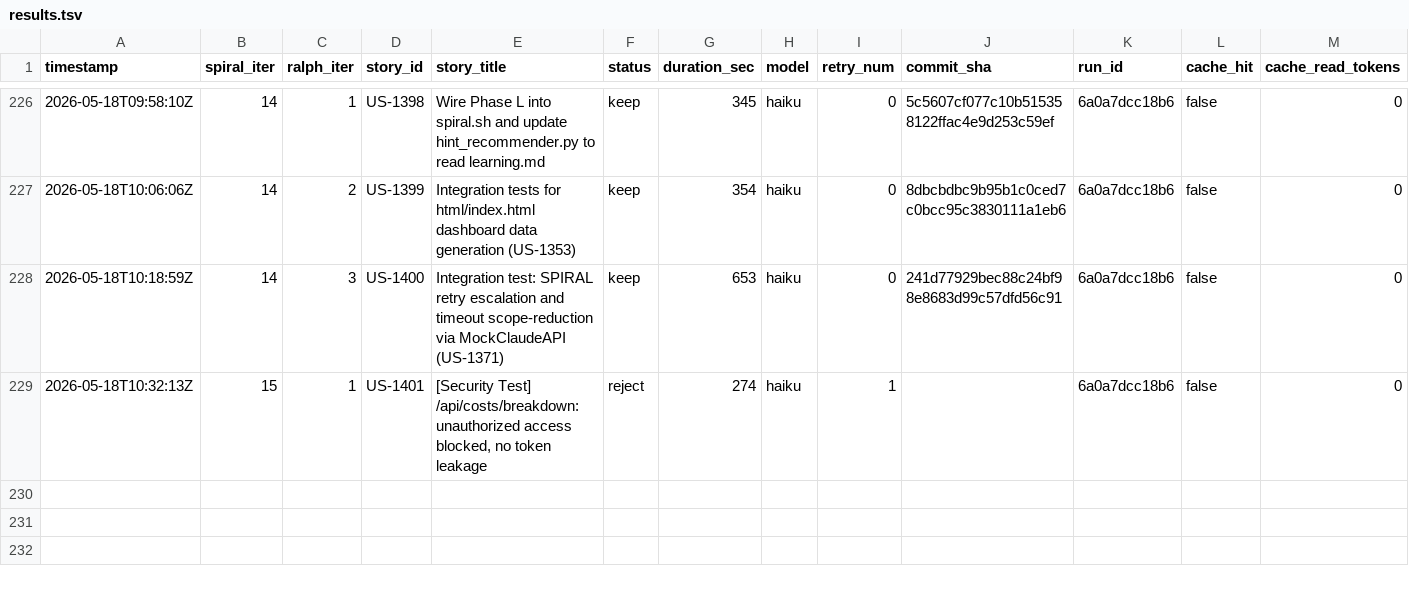
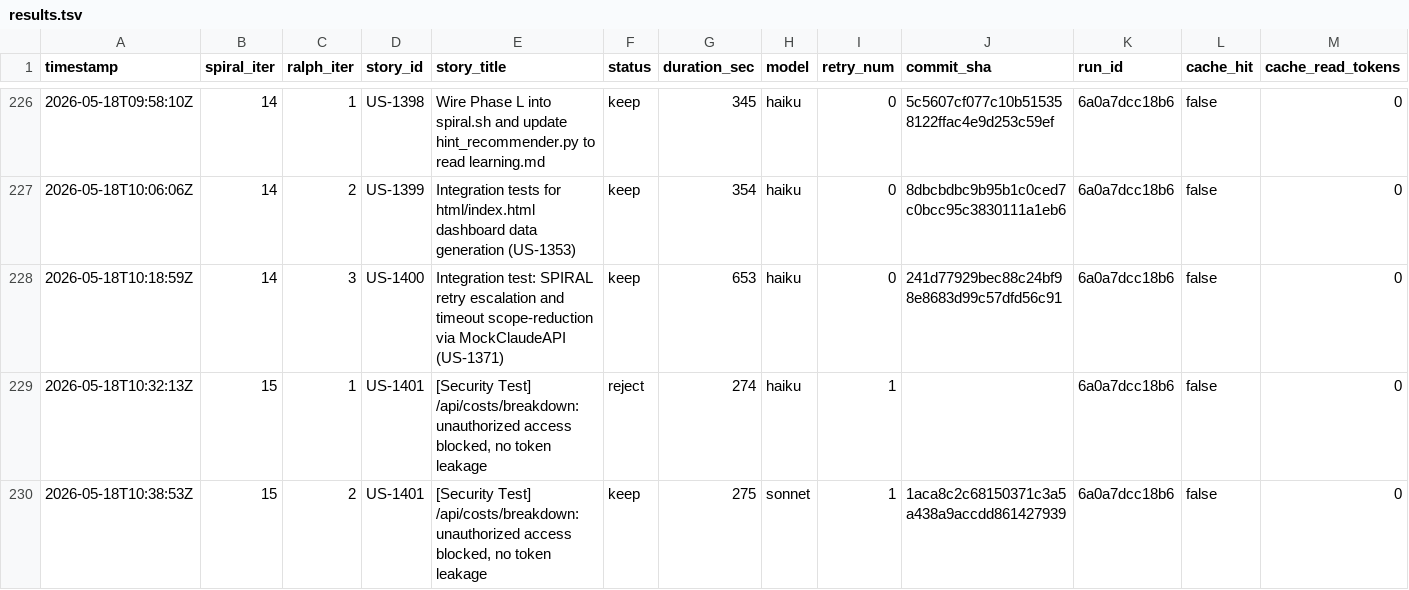
Before and after one commit to wenjyue84/spiral, a TSV file: results.tsv, drawn as a sheet; only a part is shown, gaps mark what is left out; rows hold the shown columns only; the diff names each change by its address in the sheet, - before the commit and + after, or states it on an @@ line.

```diff
--- a/results.tsv
+++ b/results.tsv
+row 230: 2026-05-18T10:38:53Z | 15 | 2 | US-1401 | [Security Test] /api/costs/breakdown: unauthorized access blocked, no token leakage | keep | 275 | sonnet | 1 | 1aca8c2c68150371c3a5a438a9accdd861427939 | 6a0a7dcc18b6 | false | 0
```
Also changed, not shown: 2 other files.
